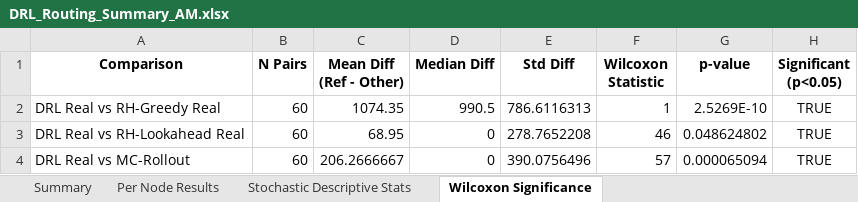
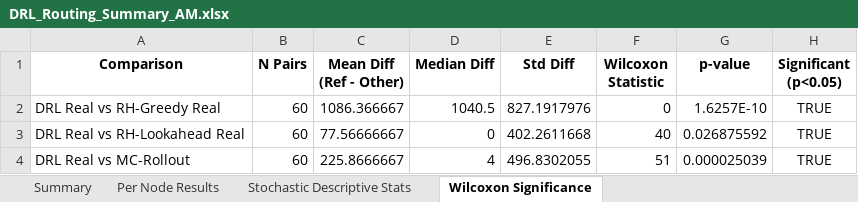
Before and after one commit to aptafur230701/Routing_Pricing_V2, an Excel workbook: results/20nodes/DRL_Routing_Summary_AM.xlsx, sheet Wilcoxon Significance, drawn as a sheet; values as stored, in another font and other column widths than the file's, no borders; the diff names each change by its address in the sheet, - before the commit and + after, or states it on an @@ line.

```diff
--- a/results/20nodes/DRL_Routing_Summary_AM.xlsx (sheet Wilcoxon Significance)
+++ b/results/20nodes/DRL_Routing_Summary_AM.xlsx (sheet Wilcoxon Significance)
-C2 (Mean Diff (Ref - Other)): 1074.35
+C2 (Mean Diff (Ref - Other)): 1086.366667
-D2 (Median Diff): 990.5
+D2 (Median Diff): 1040.5
-E2 (Std Diff): 786.6116313
+E2 (Std Diff): 827.1917976
-F2 (Wilcoxon Statistic): 1
+F2 (Wilcoxon Statistic): 0
-G2 (p-value): 2.5269E-10
+G2 (p-value): 1.6257E-10
-C3 (Mean Diff (Ref - Other)): 68.95
+C3 (Mean Diff (Ref - Other)): 77.56666667
-E3 (Std Diff): 278.7652208
+E3 (Std Diff): 402.2611668
-F3 (Wilcoxon Statistic): 46
+F3 (Wilcoxon Statistic): 40
-G3 (p-value): 0.048624802
+G3 (p-value): 0.026875592
-C4 (Mean Diff (Ref - Other)): 206.2666667
+C4 (Mean Diff (Ref - Other)): 225.8666667
-D4 (Median Diff): 0
+D4 (Median Diff): 4
-E4 (Std Diff): 390.0756496
+E4 (Std Diff): 496.8302055
-F4 (Wilcoxon Statistic): 57
+F4 (Wilcoxon Statistic): 51
-G4 (p-value): 0.000065094
+G4 (p-value): 0.000025039
```
Also changed, not shown: sheet Per Node Results, sheet Summary, sheet Stochastic Descriptive Stats, results/10nodes/DRL_Routing_Summary_AM.xlsx, results/10nodes/training_log_10nodes.xlsx, 44 other files.
